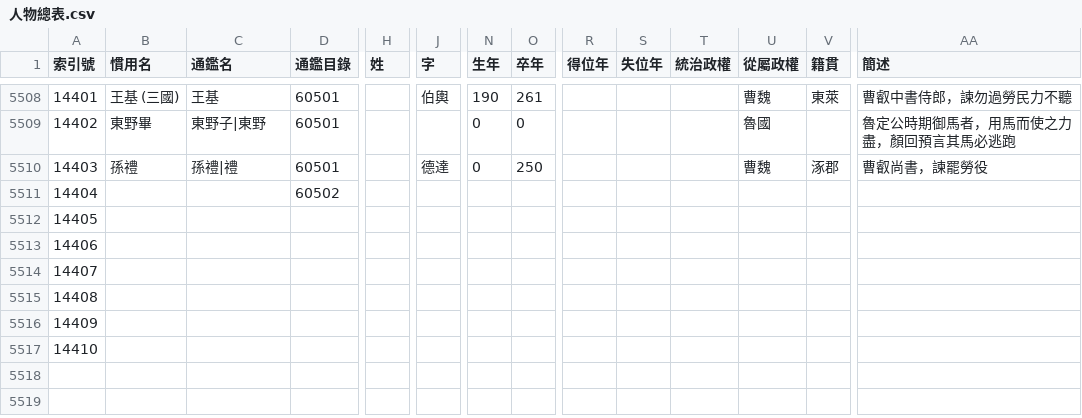
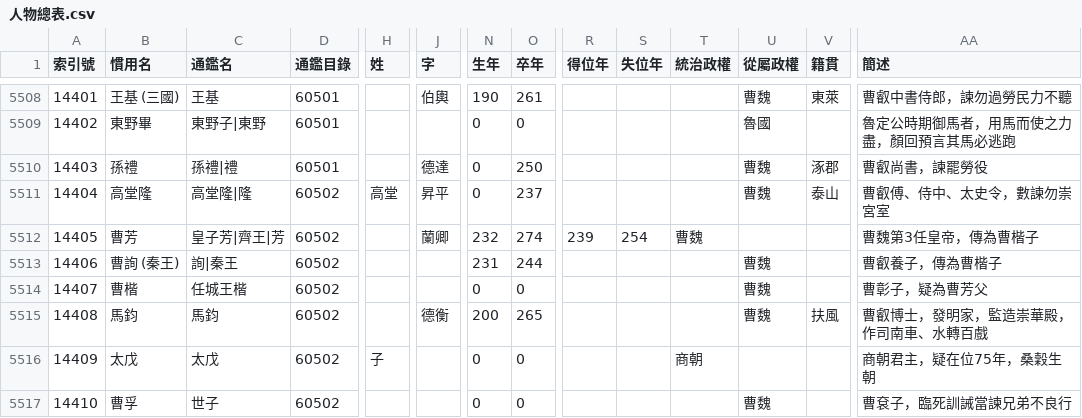
Before and after one commit to gintian/zizhitongjian, a CSV file: 1_主要數據/人物總表.csv, drawn as a sheet; only a part is shown, gaps mark what is left out; the shorter side is filled out with more unchanged rows; removed rows and columns are numbered as before the commit, all else as after; rows hold the shown columns only; the diff covers the shown part only; the diff names each change by its address in the sheet, - before the commit and + after, or states it on an @@ line.

```diff
--- a/1_主要數據/人物總表.csv
+++ b/1_主要數據/人物總表.csv
-row 5511: 14404 |  |  | 60502
@@ column A (索引號) renumbered from row 5511 down @@
-B5511 (慣用名): (empty)
+B5511 (慣用名): 高堂隆
-C5511 (通鑑名): (empty)
+C5511 (通鑑名): 高堂隆|隆
-D5511:D5513 (通鑑目錄): (empty)
+D5511:D5513 (通鑑目錄): 60502
-H5511 (姓): (empty)
+H5511 (姓): 高堂
-J5511 (字): (empty)
+J5511 (字): 昇平
-N5511 (生年): (empty)
+N5511 (生年): 0
-O5511 (卒年): (empty)
+O5511 (卒年): 237
-U5511 (從屬政權): (empty)
+U5511 (從屬政權): 曹魏
-V5511 (籍貫): (empty)
+V5511 (籍貫): 泰山
-AA5511 (簡述): (empty)
+AA5511 (簡述): 曹叡傅、侍中、太史令，數諫勿崇宮室
-B5512 (慣用名): (empty)
+B5512 (慣用名): 曹芳
-C5512 (通鑑名): (empty)
+C5512 (通鑑名): 皇子芳|齊王|芳
-J5512 (字): (empty)
+J5512 (字): 蘭卿
-N5512 (生年): (empty)
+N5512 (生年): 232
-O5512 (卒年): (empty)
+O5512 (卒年): 274
-R5512 (得位年): (empty)
+R5512 (得位年): 239
-S5512 (失位年): (empty)
+S5512 (失位年): 254
-T5512 (統治政權): (empty)
+T5512 (統治政權): 曹魏
-AA5512 (簡述): (empty)
+AA5512 (簡述): 曹魏第3任皇帝，傳為曹楷子
-B5513 (慣用名): (empty)
+B5513 (慣用名): 曹詢 (秦王)
-C5513 (通鑑名): (empty)
+C5513 (通鑑名): 詢|秦王
-N5513 (生年): (empty)
+N5513 (生年): 231
-O5513 (卒年): (empty)
+O5513 (卒年): 244
-U5513 (從屬政權): (empty)
+U5513 (從屬政權): 曹魏
-AA5513 (簡述): (empty)
+AA5513 (簡述): 曹叡養子，傳為曹楷子
+row 5514: 14407 | 曹楷 | 任城王楷 | 60502 |  |  | 0 | 0 |  |  |  | 曹魏 |  | 曹彰子，疑為曹芳父
+row 5515: 14408 | 馬鈞 | 馬鈞 | 60502 |  | 德衡 | 200 | 265 |  |  |  | 曹魏 | 扶風 | 曹叡博士，發明家，監造崇華殿，作司南車、水轉百戲
+row 5516: 14409 | 太戊 | 太戊 | 60502 | 子 |  | 0 | 0 |  |  | 商朝 |  |  | 商朝君主，疑在位75年，桑穀生朝
+row 5517: 14410 | 曹孚 | 世子 | 60502 |  |  | 0 | 0 |  |  |  | 曹魏 |  | 曹袞子，臨死訓誡當諫兄弟不良行
```
Also changed, not shown: 7 added rows and 13 edited cells elsewhere in this file, 1_主要數據/通鑑目錄.csv, 4 other files.
